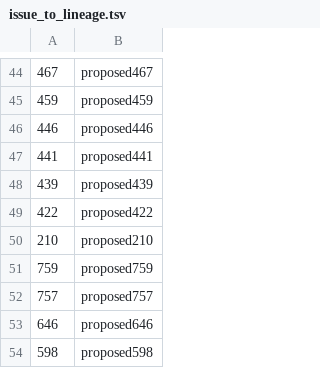
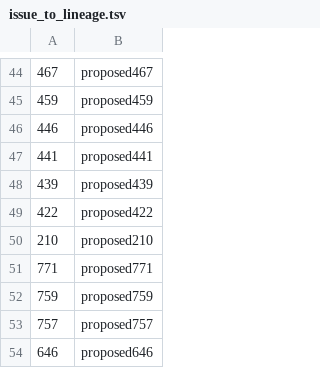
Before and after one commit to ktmeaton/ncov-recombinant, a TSV file: resources/issue_to_lineage.tsv, drawn as a sheet; only a part is shown, gaps mark what is left out; the shorter side is filled out with more unchanged rows.

```diff
--- a/resources/issue_to_lineage.tsv
+++ b/resources/issue_to_lineage.tsv
@@ -50,2 +50,3 @@
 210	proposed210
+771	proposed771
 759	proposed759
```
Also changed, not shown: resources/breakpoints.tsv, 4 other files.
